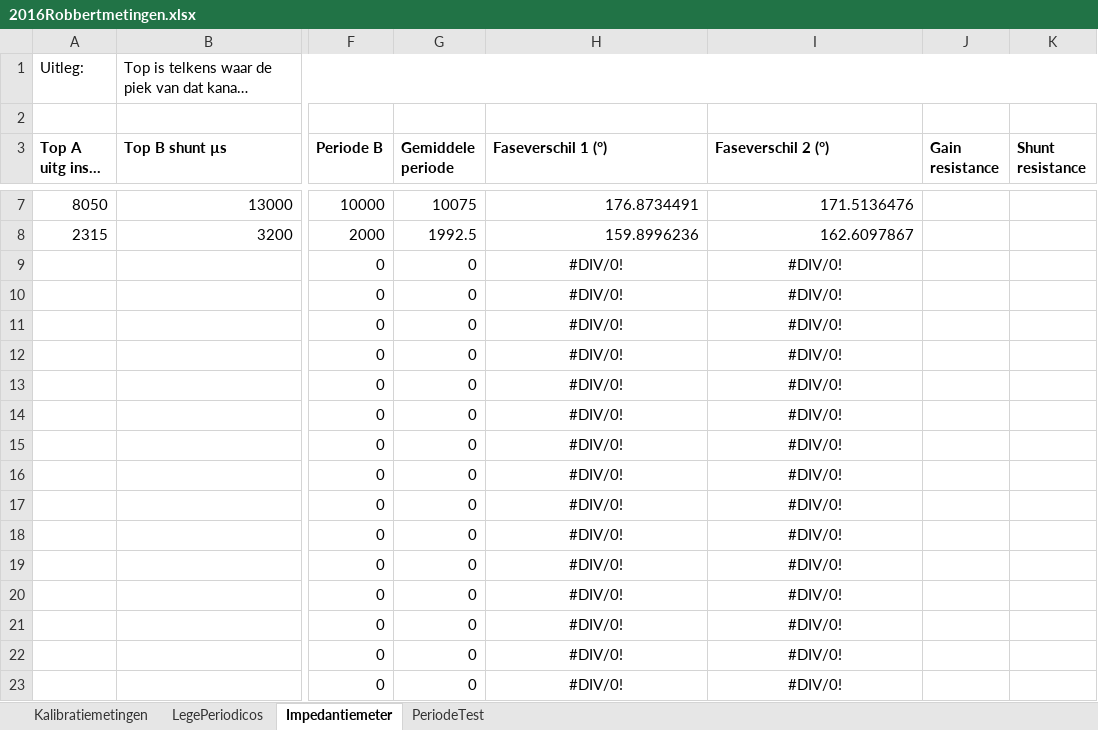
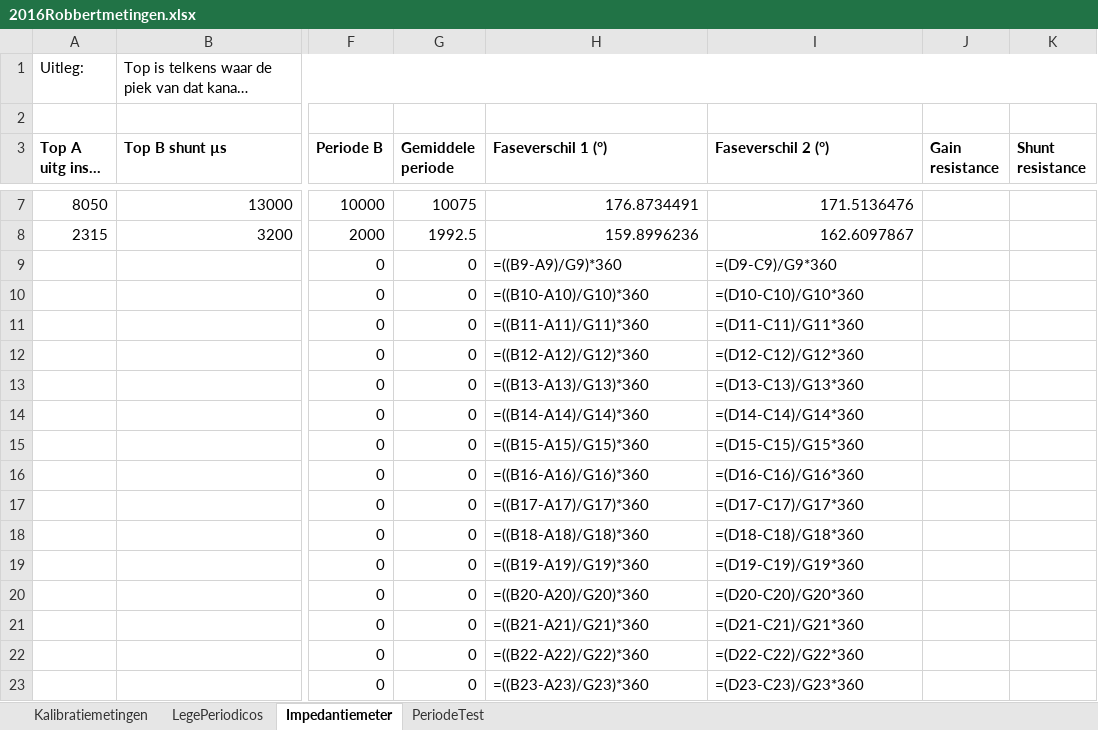
Before and after one commit to RobbertH/Metingen, an Excel workbook: 2016Robbertmetingen.xlsx, sheet Impedantiemeter, drawn as a sheet; only a part is shown, gaps mark what is left out; long unchanged cells end in …; values as stored, in another font and other column widths than the file's, no borders; formulas without a stored value are shown as written; the diff covers the shown part only; the diff names each change by its address in the sheet, - before the commit and + after, or states it on an @@ line.

```diff
--- a/2016Robbertmetingen.xlsx (sheet Impedantiemeter)
+++ b/2016Robbertmetingen.xlsx (sheet Impedantiemeter)
-H9 (Faseverschil 1 (°)): #DIV/0!
+H9 (Faseverschil 1 (°)): =((B9-A9)/G9)*360
-H9:I23 alignment: center
+H9:I23 alignment: left
-I9 (Faseverschil 2 (°)): #DIV/0!
+I9 (Faseverschil 2 (°)): =(D9-C9)/G9*360
-H10 (Faseverschil 1 (°)): #DIV/0!
+H10 (Faseverschil 1 (°)): =((B10-A10)/G10)*360
-I10 (Faseverschil 2 (°)): #DIV/0!
+I10 (Faseverschil 2 (°)): =(D10-C10)/G10*360
-H11 (Faseverschil 1 (°)): #DIV/0!
+H11 (Faseverschil 1 (°)): =((B11-A11)/G11)*360
-I11 (Faseverschil 2 (°)): #DIV/0!
+I11 (Faseverschil 2 (°)): =(D11-C11)/G11*360
-H12 (Faseverschil 1 (°)): #DIV/0!
+H12 (Faseverschil 1 (°)): =((B12-A12)/G12)*360
-I12 (Faseverschil 2 (°)): #DIV/0!
+I12 (Faseverschil 2 (°)): =(D12-C12)/G12*360
-H13 (Faseverschil 1 (°)): #DIV/0!
+H13 (Faseverschil 1 (°)): =((B13-A13)/G13)*360
-I13 (Faseverschil 2 (°)): #DIV/0!
+I13 (Faseverschil 2 (°)): =(D13-C13)/G13*360
-H14 (Faseverschil 1 (°)): #DIV/0!
+H14 (Faseverschil 1 (°)): =((B14-A14)/G14)*360
-I14 (Faseverschil 2 (°)): #DIV/0!
+I14 (Faseverschil 2 (°)): =(D14-C14)/G14*360
-H15 (Faseverschil 1 (°)): #DIV/0!
+H15 (Faseverschil 1 (°)): =((B15-A15)/G15)*360
-I15 (Faseverschil 2 (°)): #DIV/0!
+I15 (Faseverschil 2 (°)): =(D15-C15)/G15*360
-H16 (Faseverschil 1 (°)): #DIV/0!
+H16 (Faseverschil 1 (°)): =((B16-A16)/G16)*360
-I16 (Faseverschil 2 (°)): #DIV/0!
+I16 (Faseverschil 2 (°)): =(D16-C16)/G16*360
-H17 (Faseverschil 1 (°)): #DIV/0!
+H17 (Faseverschil 1 (°)): =((B17-A17)/G17)*360
-I17 (Faseverschil 2 (°)): #DIV/0!
+I17 (Faseverschil 2 (°)): =(D17-C17)/G17*360
-H18 (Faseverschil 1 (°)): #DIV/0!
+H18 (Faseverschil 1 (°)): =((B18-A18)/G18)*360
-I18 (Faseverschil 2 (°)): #DIV/0!
+I18 (Faseverschil 2 (°)): =(D18-C18)/G18*360
-H19 (Faseverschil 1 (°)): #DIV/0!
+H19 (Faseverschil 1 (°)): =((B19-A19)/G19)*360
-I19 (Faseverschil 2 (°)): #DIV/0!
+I19 (Faseverschil 2 (°)): =(D19-C19)/G19*360
-H20 (Faseverschil 1 (°)): #DIV/0!
+H20 (Faseverschil 1 (°)): =((B20-A20)/G20)*360
-I20 (Faseverschil 2 (°)): #DIV/0!
+I20 (Faseverschil 2 (°)): =(D20-C20)/G20*360
-H21 (Faseverschil 1 (°)): #DIV/0!
+H21 (Faseverschil 1 (°)): =((B21-A21)/G21)*360
-I21 (Faseverschil 2 (°)): #DIV/0!
+I21 (Faseverschil 2 (°)): =(D21-C21)/G21*360
-H22 (Faseverschil 1 (°)): #DIV/0!
+H22 (Faseverschil 1 (°)): =((B22-A22)/G22)*360
-I22 (Faseverschil 2 (°)): #DIV/0!
+I22 (Faseverschil 2 (°)): =(D22-C22)/G22*360
-H23 (Faseverschil 1 (°)): #DIV/0!
+H23 (Faseverschil 1 (°)): =((B23-A23)/G23)*360
-I23 (Faseverschil 2 (°)): #DIV/0!
+I23 (Faseverschil 2 (°)): =(D23-C23)/G23*360
```
Also changed, not shown: 16 edited cells and cell formats elsewhere in this sheet, sheet Kalibratiemetingen, charts or pictures.
